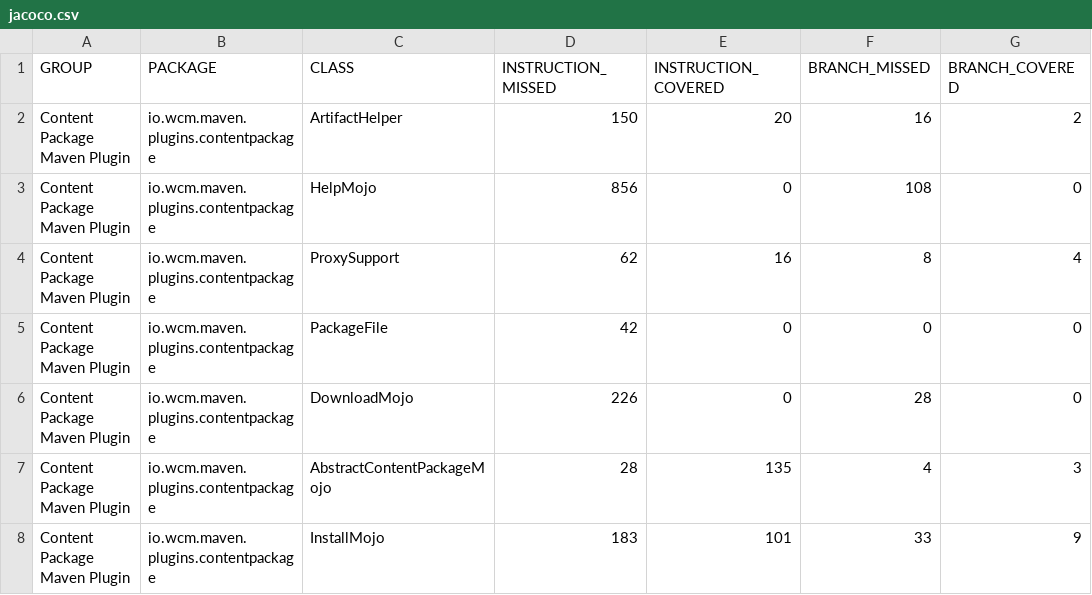
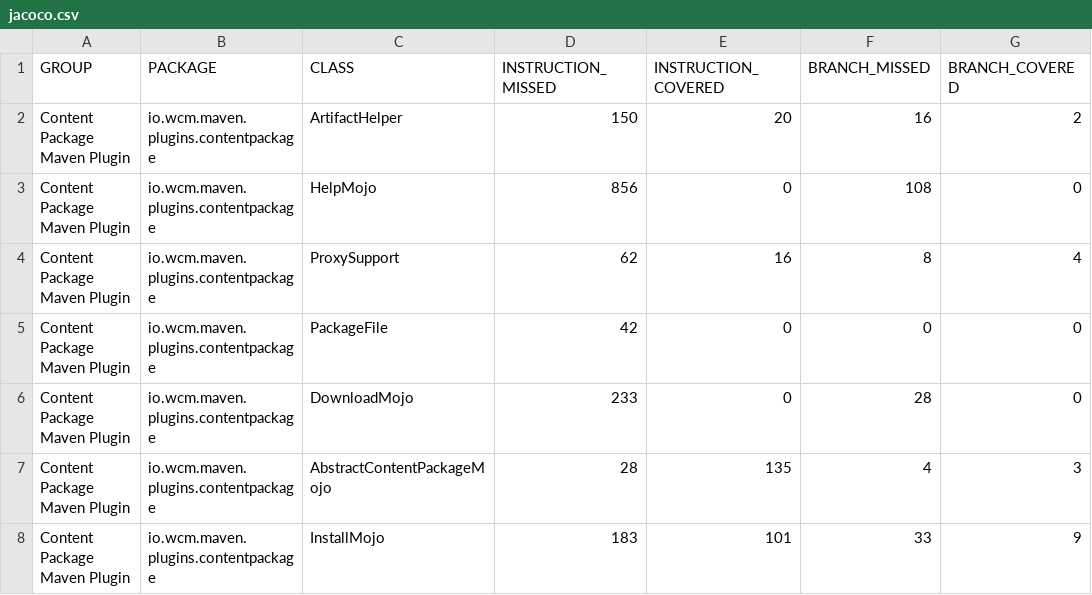
Before and after one commit to wcm-io/wcm-io.github.io, a CSV file: tooling/maven/plugins/wcmio-content-package-maven-plugin/jacoco-it/jacoco.csv, drawn as a sheet; only a part is shown; the diff names each change by its address in the sheet, - before the commit and + after, or states it on an @@ line.

Commit message:
Maven site: wcm-io/io.wcm.maven.plugins.wcmio-content-package-maven-plugin

```diff
--- a/tooling/maven/plugins/wcmio-content-package-maven-plugin/jacoco-it/jacoco.csv
+++ b/tooling/maven/plugins/wcmio-content-package-maven-plugin/jacoco-it/jacoco.csv
-D6 (INSTRUCTION_MISSED): 226
+D6 (INSTRUCTION_MISSED): 233
```
Also changed, not shown: 39 other files.
